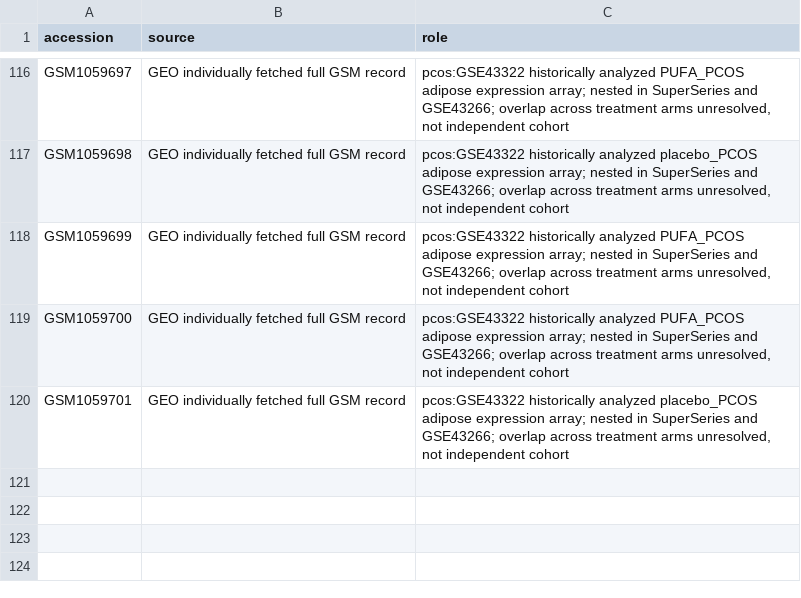
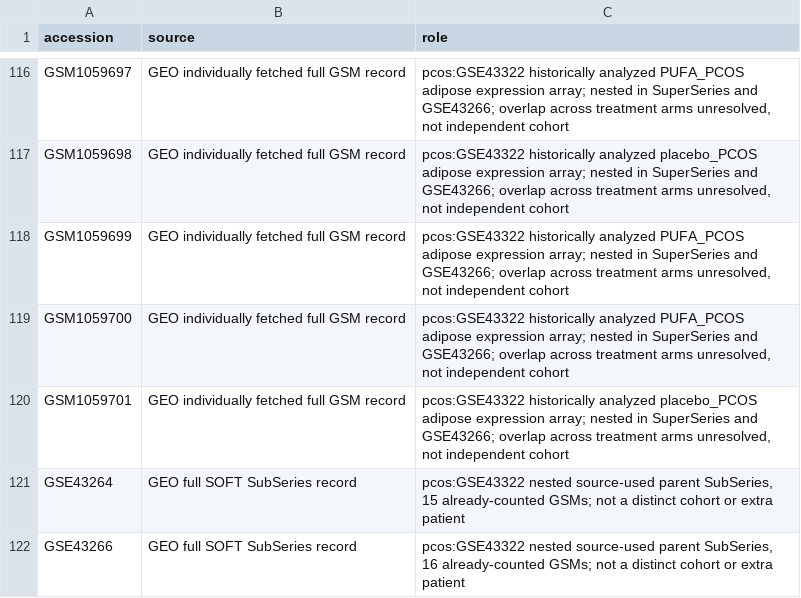
Before and after one commit to uditakankananonononono/mega27-25-pcos-biomarkers, a CSV file: results/disease_tagged_accession_manifest.csv, drawn as a sheet; only a part is shown, gaps mark what is left out; the diff names each change by its address in the sheet, - before the commit and + after, or states it on an @@ line.

Commit message:
Account for source-used PCOS SubSeries as nested records

```diff
--- a/results/disease_tagged_accession_manifest.csv
+++ b/results/disease_tagged_accession_manifest.csv
+row 121: GSE43264 | GEO full SOFT SubSeries record | pcos:GSE43322 nested source-used parent SubSeries, 15 already-counted GSMs; not a distinct cohort or extra patient
+row 122: GSE43266 | GEO full SOFT SubSeries record | pcos:GSE43322 nested source-used parent SubSeries, 16 already-counted GSMs; not a distinct cohort or extra patient
```
Also changed, not shown: 4 other files.
